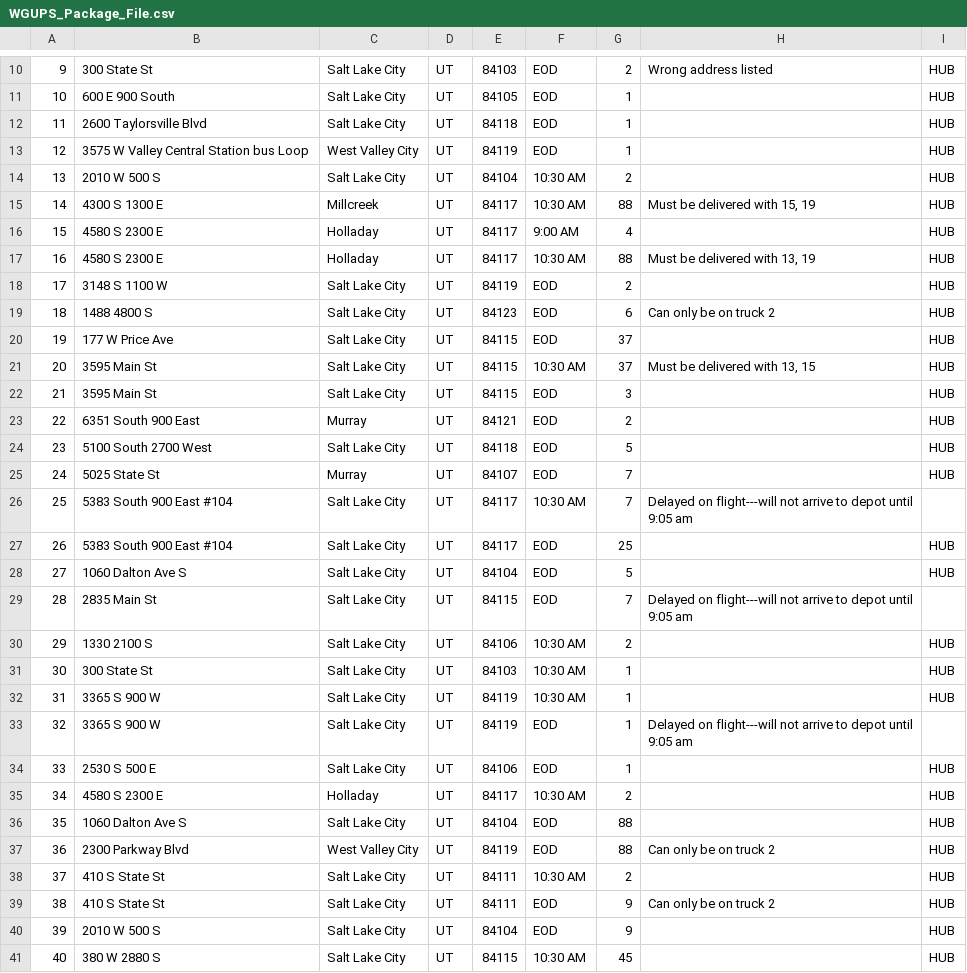
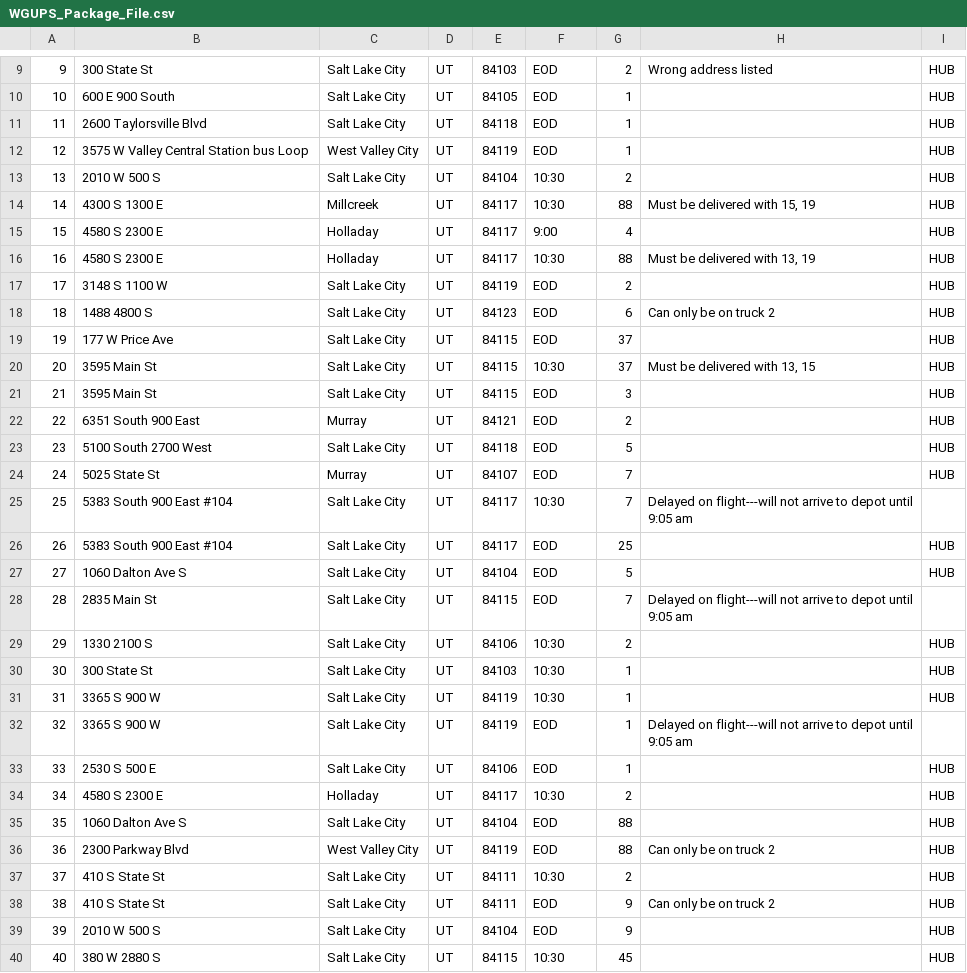
Before and after one commit to alisasihn/parcel_service, a CSV file: WGUPS_Package_File.csv, drawn as a sheet; only a part is shown, gaps mark what is left out; the diff covers the shown part only.

```diff
--- a/WGUPS_Package_File.csv
+++ b/WGUPS_Package_File.csv
@@ -13,6 +12,6 @@
 12,3575 W Valley Central Station bus Loop,West Valley City,UT,84119,EOD,1,,HUB
-13,2010 W 500 S,Salt Lake City,UT,84104,10:30 AM,2,,HUB
-14,4300 S 1300 E,Millcreek,UT,84117,10:30 AM,88,"Must be delivered with 15, 19",HUB
-15,4580 S 2300 E,Holladay,UT,84117,9:00 AM,4,,HUB
-16,4580 S 2300 E,Holladay,UT,84117,10:30 AM,88,"Must be delivered with 13, 19",HUB
+13,2010 W 500 S,Salt Lake City,UT,84104,10:30,2,,HUB
+14,4300 S 1300 E,Millcreek,UT,84117,10:30,88,"Must be delivered with 15, 19",HUB
+15,4580 S 2300 E,Holladay,UT,84117,9:00,4,,HUB
+16,4580 S 2300 E,Holladay,UT,84117,10:30,88,"Must be delivered with 13, 19",HUB
 17,3148 S 1100 W,Salt Lake City,UT,84119,EOD,2,,HUB
@@ -20,3 +19,3 @@
 19,177 W Price Ave,Salt Lake City,UT,84115,EOD,37,,HUB
-20,3595 Main St,Salt Lake City,UT,84115,10:30 AM,37,"Must be delivered with 13, 15",HUB
+20,3595 Main St,Salt Lake City,UT,84115,10:30,37,"Must be delivered with 13, 15",HUB
 21,3595 Main St,Salt Lake City,UT,84115,EOD,3,,HUB
@@ -25,3 +24,3 @@
 24,5025 State St,Murray,UT,84107,EOD,7,,HUB
-25,5383 South 900 East #104,Salt Lake City,UT,84117,10:30 AM,7,Delayed on flight---will not arrive to depot until 9:05 am,
+25,5383 South 900 East #104,Salt Lake City,UT,84117,10:30,7,Delayed on flight---will not arrive to depot until 9:05 am,
 26,5383 South 900 East #104,Salt Lake City,UT,84117,EOD,25,,HUB
@@ -29,13 +28,13 @@
 28,2835 Main St,Salt Lake City,UT,84115,EOD,7,Delayed on flight---will not arrive to depot until 9:05 am,
-29,1330 2100 S,Salt Lake City,UT,84106,10:30 AM,2,,HUB
-30,300 State St,Salt Lake City,UT,84103,10:30 AM,1,,HUB
-31,3365 S 900 W,Salt Lake City,UT,84119,10:30 AM,1,,HUB
+29,1330 2100 S,Salt Lake City,UT,84106,10:30,2,,HUB
+30,300 State St,Salt Lake City,UT,84103,10:30,1,,HUB
+31,3365 S 900 W,Salt Lake City,UT,84119,10:30,1,,HUB
 32,3365 S 900 W,Salt Lake City,UT,84119,EOD,1,Delayed on flight---will not arrive to depot until 9:05 am,
 33,2530 S 500 E,Salt Lake City,UT,84106,EOD,1,,HUB
-34,4580 S 2300 E,Holladay,UT,84117,10:30 AM,2,,HUB
+34,4580 S 2300 E,Holladay,UT,84117,10:30,2,,HUB
 35,1060 Dalton Ave S,Salt Lake City,UT,84104,EOD,88,,HUB
 36,2300 Parkway Blvd,West Valley City,UT,84119,EOD,88,Can only be on truck 2,HUB
-37,410 S State St,Salt Lake City,UT,84111,10:30 AM,2,,HUB
+37,410 S State St,Salt Lake City,UT,84111,10:30,2,,HUB
 38,410 S State St,Salt Lake City,UT,84111,EOD,9,Can only be on truck 2,HUB
 39,2010 W 500 S,Salt Lake City,UT,84104,EOD,9,,HUB
-40,380 W 2880 S,Salt Lake City,UT,84115,10:30 AM,45,,HUB
+40,380 W 2880 S,Salt Lake City,UT,84115,10:30,45,,HUB
```
Also changed, not shown: 1 removed row and 2 edited cells elsewhere in this file, 6 other files.
